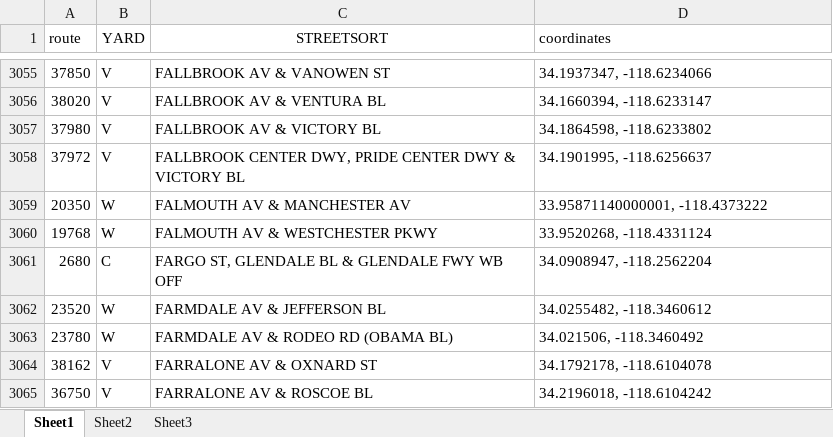
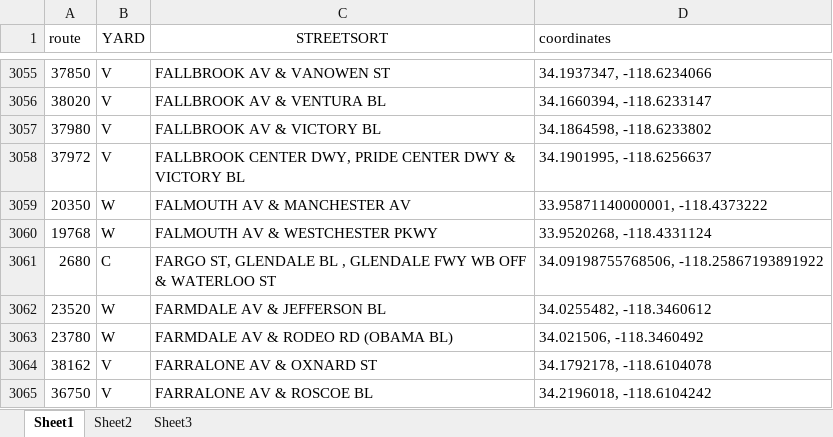
Before and after one commit to usif91/route-dashboard, an Excel workbook: data.xlsx, sheet Sheet1, drawn as a sheet; only a part is shown, gaps mark what is left out; values as stored, in another font and other column widths than the file's, no borders; the diff names each change by its address in the sheet, - before the commit and + after, or states it on an @@ line.

Commit message:
Add files via upload

```diff
--- a/data.xlsx (sheet Sheet1)
+++ b/data.xlsx (sheet Sheet1)
-C3061 (STREETSORT): …GLENDALE BL & GLENDALE FWY WB OFF
+C3061 (STREETSORT): …GLENDALE BL , GLENDALE FWY WB OFF & WATERLOO ST
-D3061 (coordinates): 34.0908947, -118.2562204
+D3061 (coordinates): 34.09198755768506, -118.25867193891922
```
